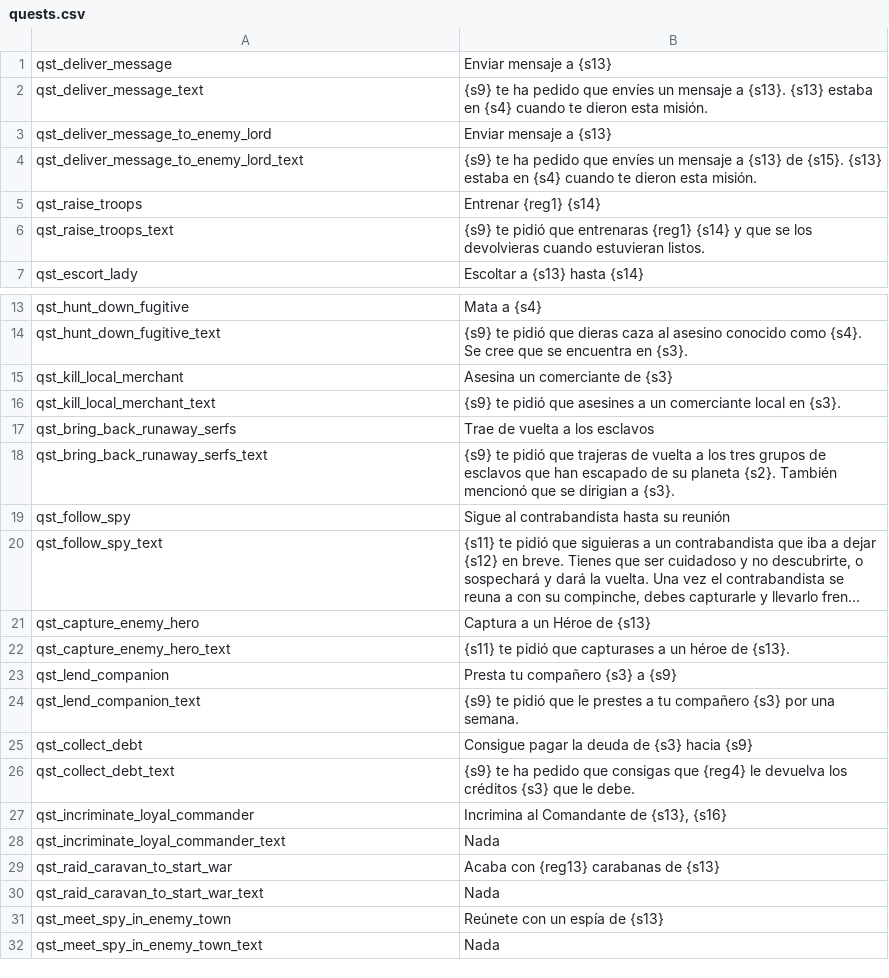
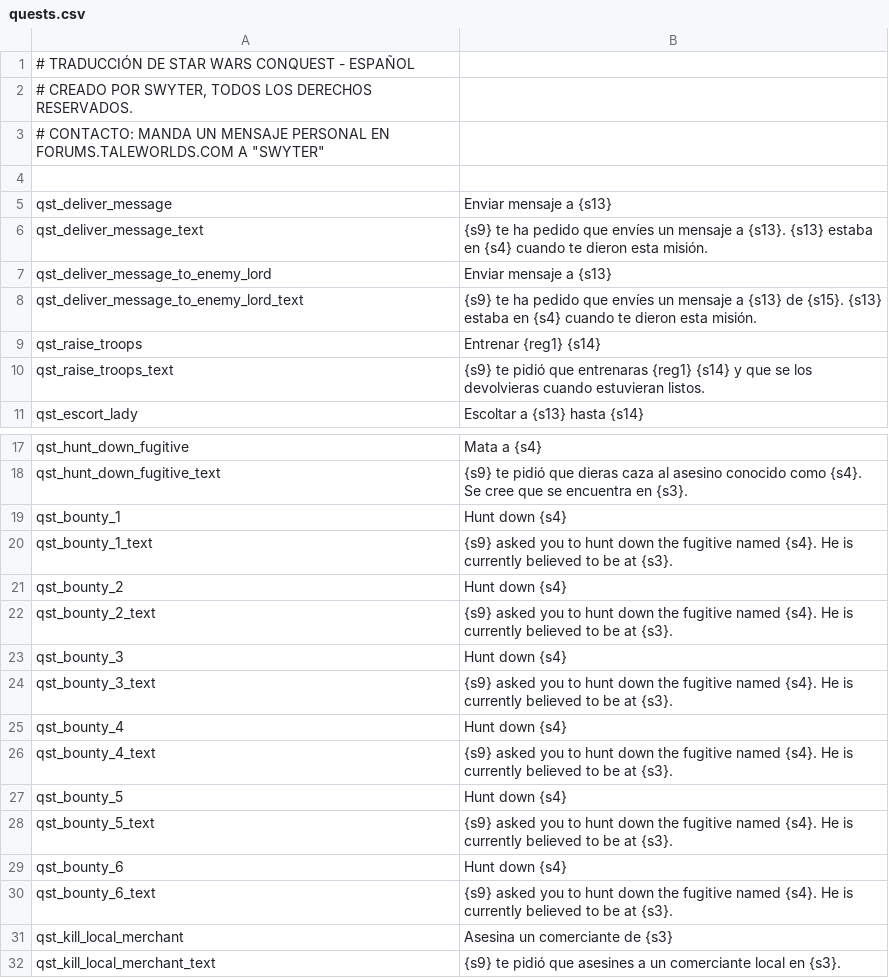
Before and after one commit to Swyter/swconquest, a CSV file: languages/es/quests.csv, drawn as a sheet; only a part is shown, gaps mark what is left out; the shorter side is filled out with more unchanged rows; long unchanged cells end in ….

```diff
--- a/languages/es/quests.csv
+++ b/languages/es/quests.csv
@@ -1 +1,5 @@
+# TRADUCCIÓN DE STAR WARS CONQUEST - ESPAÑOL
+# CREADO POR SWYTER, TODOS LOS DERECHOS RESERVADOS.
+# CONTACTO: MANDA UN MENSAJE PERSONAL EN FORUMS.TALEWORLDS.COM A "SWYTER"
+
 qst_deliver_message|Enviar mensaje a {s13}
@@ -14,2 +18,14 @@ qst_hunt_down_fugitive|Mata a {s4}
 qst_hunt_down_fugitive_text|{s9} te pidió que dieras caza al asesino conocido como {s4}. Se cree que se encuentra en {s3}.
+qst_bounty_1|Hunt down {s4}
+qst_bounty_1_text|{s9} asked you to hunt down the fugitive named {s4}. He is currently believed to be at {s3}.
+qst_bounty_2|Hunt down {s4}
+qst_bounty_2_text|{s9} asked you to hunt down the fugitive named {s4}. He is currently believed to be at {s3}.
+qst_bounty_3|Hunt down {s4}
+qst_bounty_3_text|{s9} asked you to hunt down the fugitive named {s4}. He is currently believed to be at {s3}.
+qst_bounty_4|Hunt down {s4}
+qst_bounty_4_text|{s9} asked you to hunt down the fugitive named {s4}. He is currently believed to be at {s3}.
+qst_bounty_5|Hunt down {s4}
+qst_bounty_5_text|{s9} asked you to hunt down the fugitive named {s4}. He is currently believed to be at {s3}.
+qst_bounty_6|Hunt down {s4}
+qst_bounty_6_text|{s9} asked you to hunt down the fugitive named {s4}. He is currently believed to be at {s3}.
 qst_kill_local_merchant|Asesina un comerciante de {s3}
```
Also changed, not shown: languages/es/game_menus.csv, languages/es/item_kinds.csv, 45 other files.
